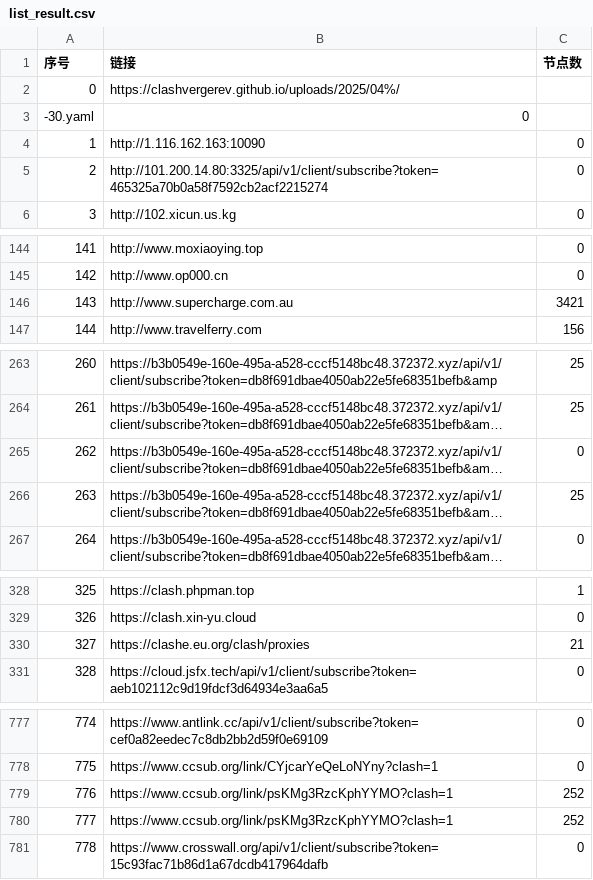
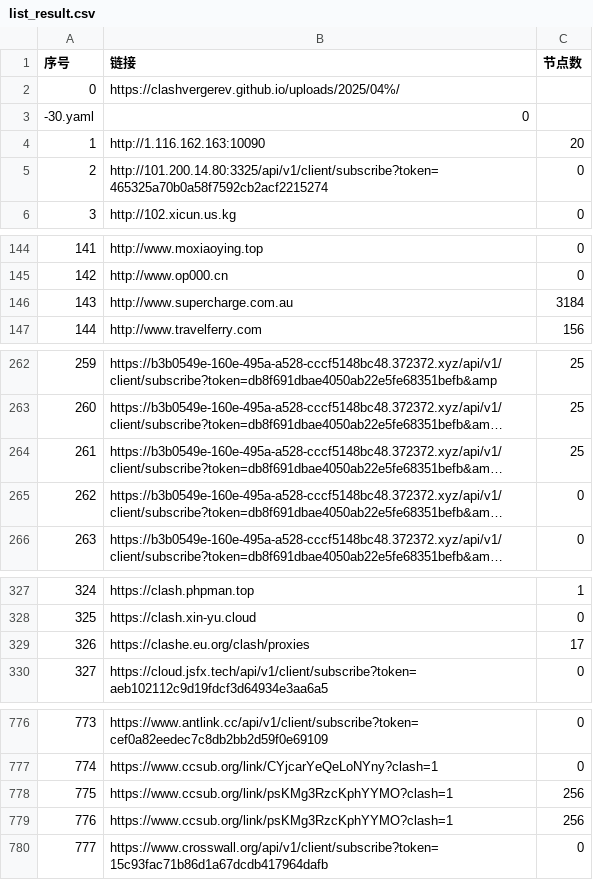
Before and after one commit to 3878590578/NoMoreWalls, a CSV file: list_result.csv, drawn as a sheet; only a part is shown, gaps mark what is left out; long unchanged cells end in …; addresses are those after the commit; the diff covers the shown part only; the diff names each change by its address in the sheet, - before the commit and + after, or states it on an @@ line.

```diff
--- a/list_result.csv
+++ b/list_result.csv
-C4 (节点数): 0
+C4 (节点数): 20
-C146 (节点数): 3421
+C146 (节点数): 3184
@@ column A (序号) renumbered between rows 200 and 806 @@
@@ row 266 moved to row 264: 261 @@
-C329 (节点数): 21
+C329 (节点数): 17
-C778:C779 (节点数): 252
+C778:C779 (节点数): 256
```
Also changed, not shown: 1 added row, 1 removed row and 25 edited cells elsewhere in this file, 55 other files.
